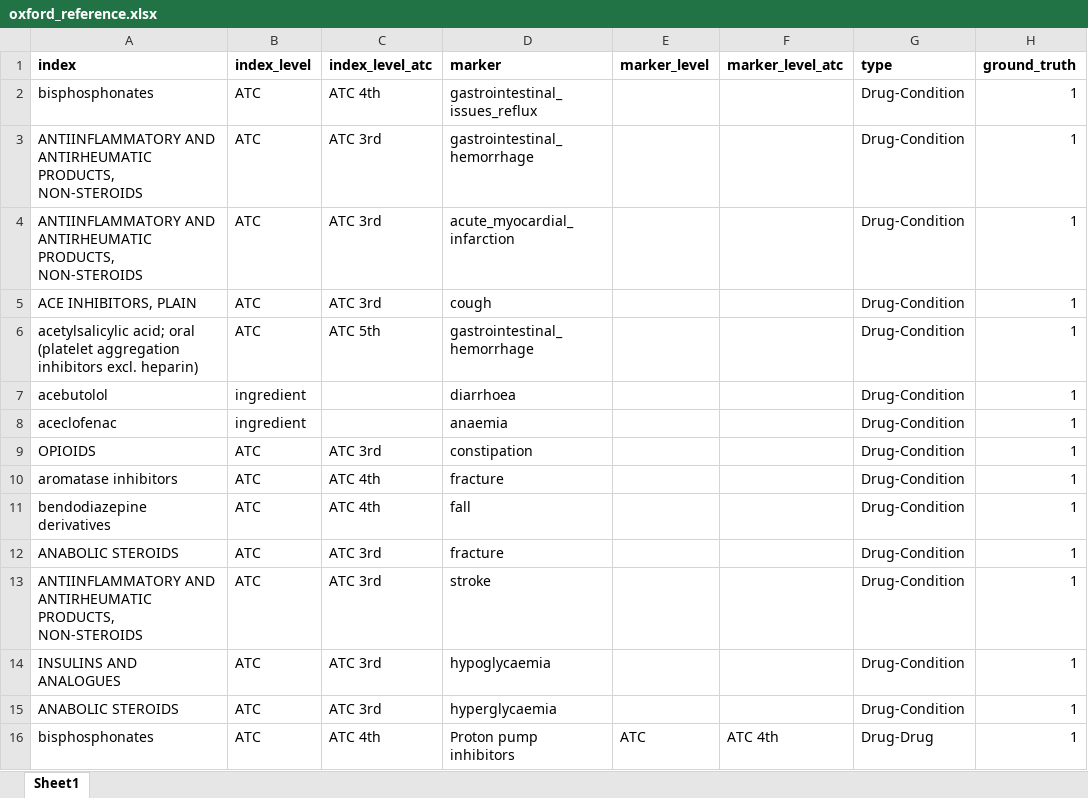
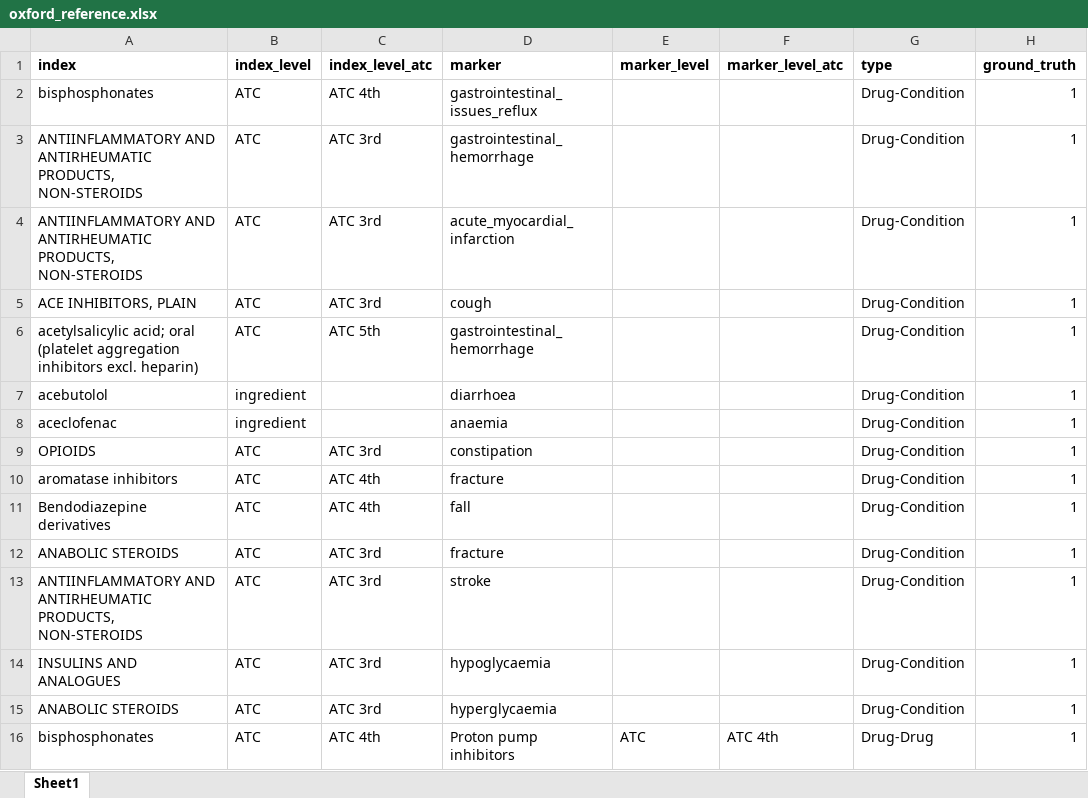
Before and after one commit to oxford-pharmacoepi/CohortSymmetryMethodsStudy, an Excel workbook: 3_Markers/oxford_reference.xlsx, sheet Sheet1, drawn as a sheet; only a part is shown; values as stored, in another font and other column widths than the file's, no borders; the diff names each change by its address in the sheet, - before the commit and + after, or states it on an @@ line.

Commit message:
Update oxford_reference.xlsx

```diff
--- a/3_Markers/oxford_reference.xlsx (sheet Sheet1)
+++ b/3_Markers/oxford_reference.xlsx (sheet Sheet1)
-A11 (index): bendodiazepine derivatives
+A11 (index): Bendodiazepine derivatives
```
